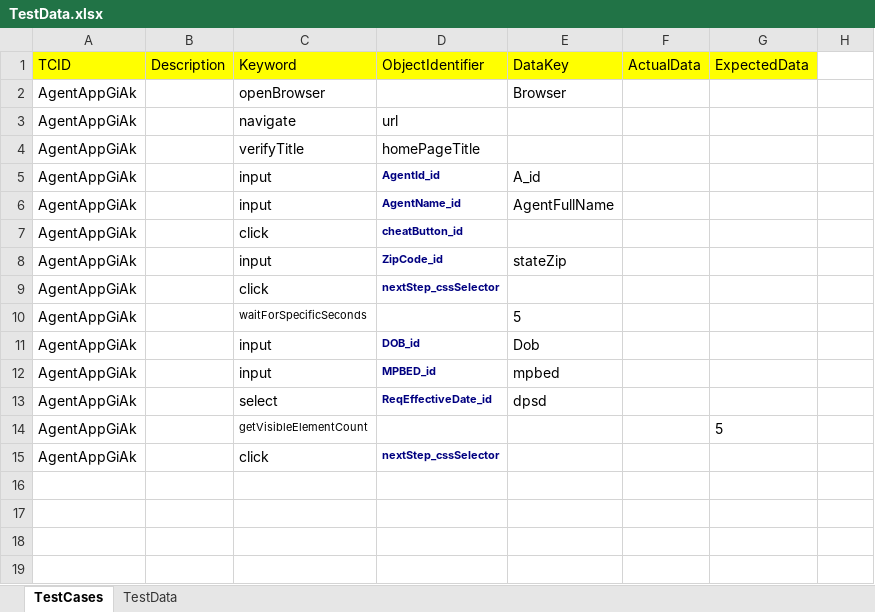
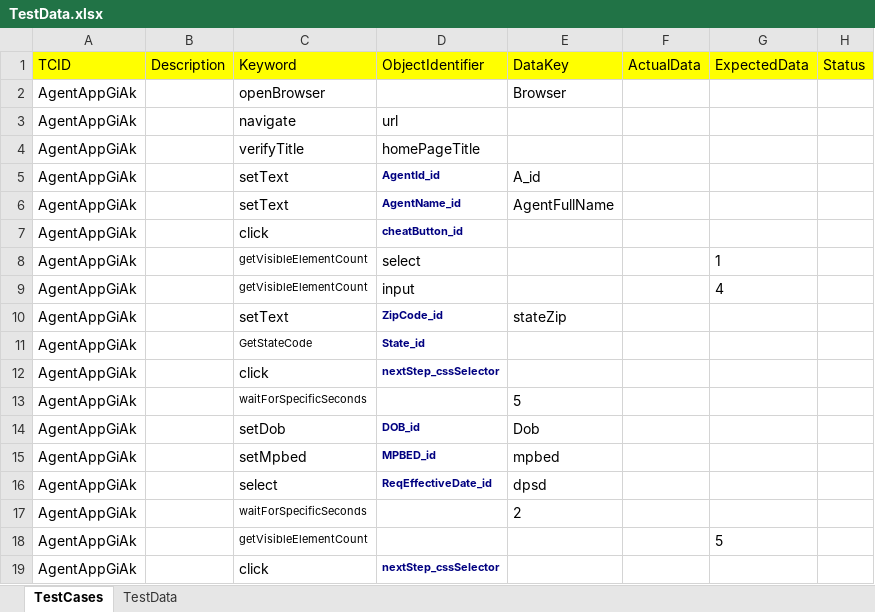
Before and after one commit to safetech/HybridTestNGFramework, an Excel workbook: data/TestData.xlsx, sheet TestCases, drawn as a sheet; values as stored, in another font and other column widths than the file's, no borders; addresses are those after the commit; the diff names each change by its address in the sheet, - before the commit and + after, or states it on an @@ line.

Commit message:
updated Keywords, Dateutils, etc

```diff
--- a/data/TestData.xlsx (sheet TestCases)
+++ b/data/TestData.xlsx (sheet TestCases)
-H1: (empty)
+H1: Status
-H1 fill: none
+H1 fill: #FFFF00
-C5:C6 (Keyword): input
+C5:C6 (Keyword): setText
+row 8: AgentAppGiAk |  | getVisibleElementCount | select |  |  | 1
+row 9: AgentAppGiAk |  | getVisibleElementCount | input |  |  | 4
-C10 (Keyword): input
+C10 (Keyword): setText
+row 11: AgentAppGiAk |  | GetStateCode | State_id
-C14 (Keyword): input
+C14 (Keyword): setDob
-C15 (Keyword): input
+C15 (Keyword): setMpbed
+row 17: AgentAppGiAk |  | waitForSpecificSeconds |  | 2
```
Also changed, not shown: sheet TestData, 45 other files.
